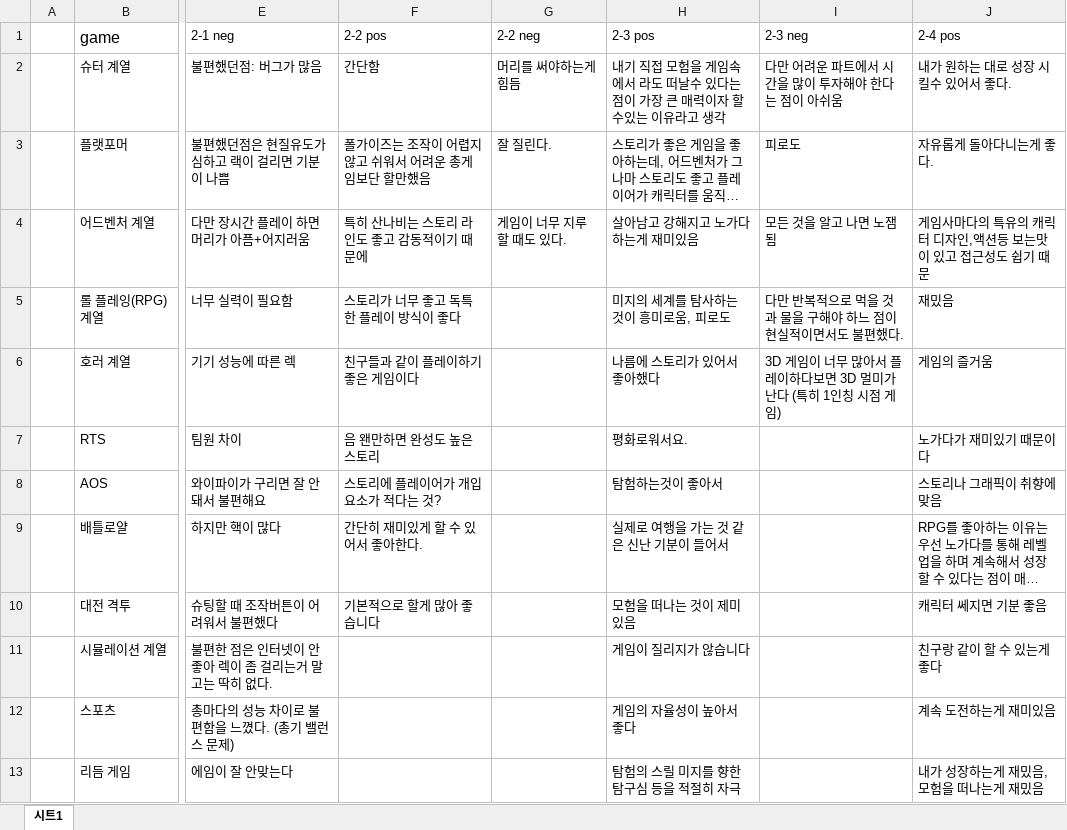
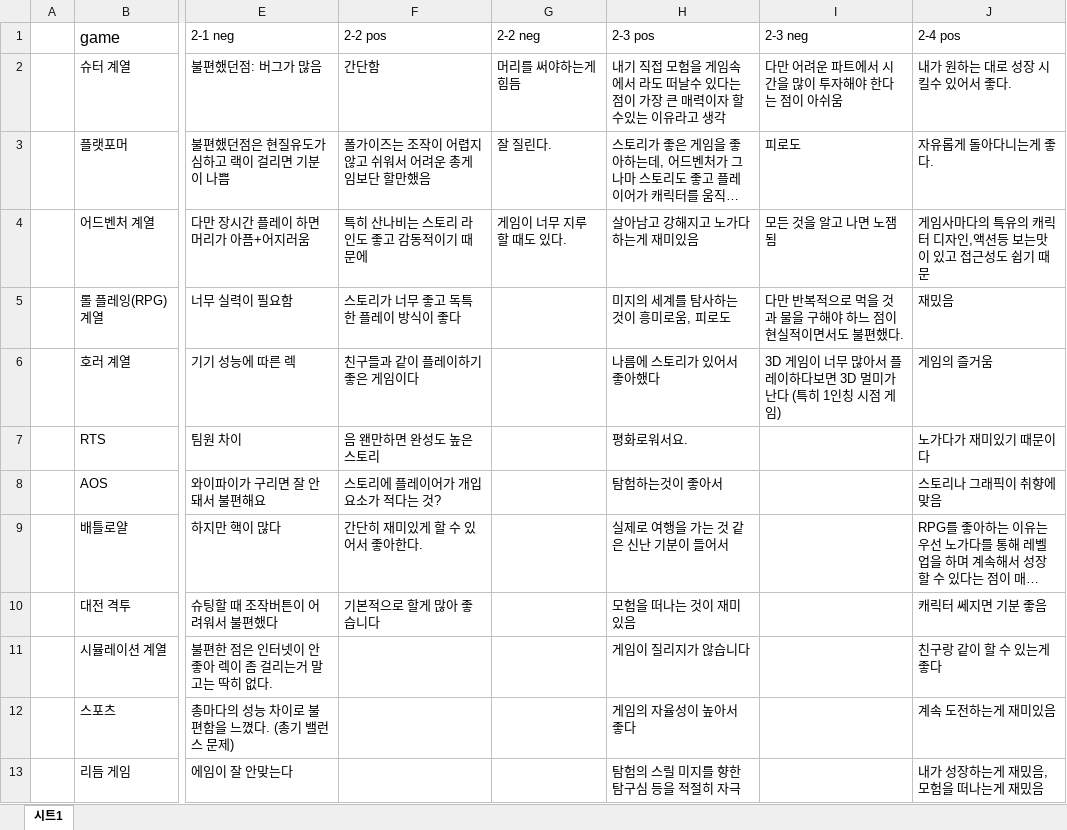
Before and after one commit to Vodkakat/Data_for_F-project, an Excel workbook: 설문조사 정리.xlsx, sheet 시트1, drawn as a sheet; only a part is shown, gaps mark what is left out; long unchanged cells end in …; values as stored, in another font and other column widths than the file's, no borders; charts and pictures not drawn; the diff names each change by its address in the sheet, - before the commit and + after, or states it on an @@ line.

Commit message:
Add files via upload

```diff
--- a/설문조사 정리.xlsx (sheet 시트1)
+++ b/설문조사 정리.xlsx (sheet 시트1)
-H10 (2-3 pos): 모험을 떠나는 것이 제미있음
+H10 (2-3 pos): 모험을 떠나는 것이 재미있음
```
